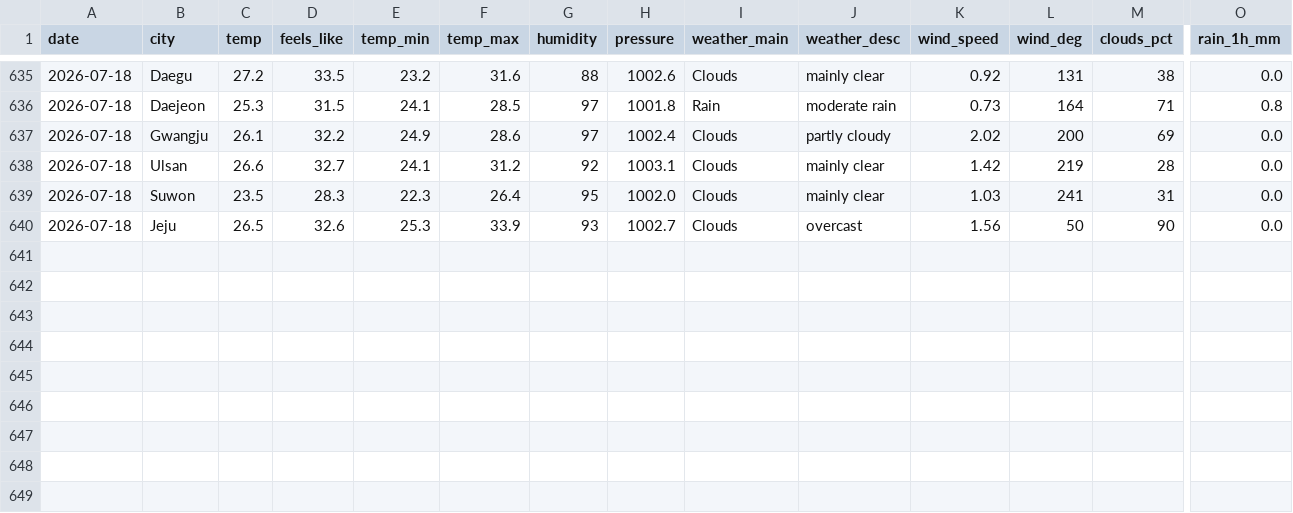
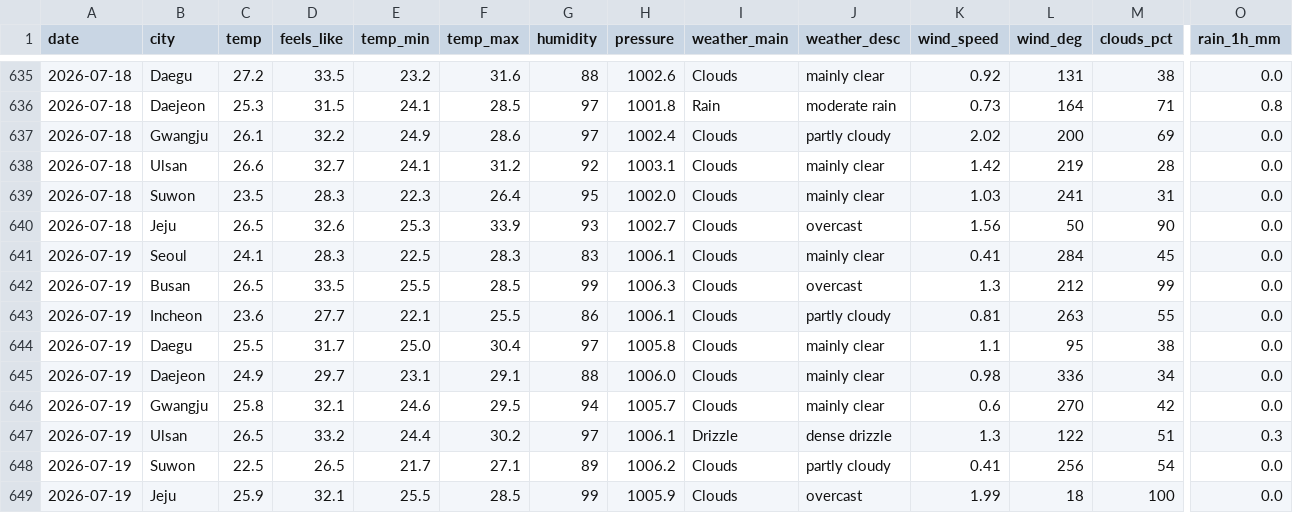
Before and after one commit to icedo724/data_collection, a CSV file: data/environment/weather.csv, drawn as a sheet; only a part is shown, gaps mark what is left out; rows hold the shown columns only; the diff names each change by its address in the sheet, - before the commit and + after, or states it on an @@ line.

```diff
--- a/data/environment/weather.csv
+++ b/data/environment/weather.csv
+row 641: 2026-07-19 | Seoul | 24.1 | 28.3 | 22.5 | 28.3 | 83 | 1006.1 | Clouds | mainly clear | 0.41 | 284 | 45 | 0.0
+row 642: 2026-07-19 | Busan | 26.5 | 33.5 | 25.5 | 28.5 | 99 | 1006.3 | Clouds | overcast | 1.3 | 212 | 99 | 0.0
+row 643: 2026-07-19 | Incheon | 23.6 | 27.7 | 22.1 | 25.5 | 86 | 1006.1 | Clouds | partly cloudy | 0.81 | 263 | 55 | 0.0
+row 644: 2026-07-19 | Daegu | 25.5 | 31.7 | 25.0 | 30.4 | 97 | 1005.8 | Clouds | mainly clear | 1.1 | 95 | 38 | 0.0
+row 645: 2026-07-19 | Daejeon | 24.9 | 29.7 | 23.1 | 29.1 | 88 | 1006.0 | Clouds | mainly clear | 0.98 | 336 | 34 | 0.0
+row 646: 2026-07-19 | Gwangju | 25.8 | 32.1 | 24.6 | 29.5 | 94 | 1005.7 | Clouds | mainly clear | 0.6 | 270 | 42 | 0.0
+row 647: 2026-07-19 | Ulsan | 26.5 | 33.2 | 24.4 | 30.2 | 97 | 1006.1 | Drizzle | dense drizzle | 1.3 | 122 | 51 | 0.3
+row 648: 2026-07-19 | Suwon | 22.5 | 26.5 | 21.7 | 27.1 | 89 | 1006.2 | Clouds | partly cloudy | 0.41 | 256 | 54 | 0.0
+row 649: 2026-07-19 | Jeju | 25.9 | 32.1 | 25.5 | 28.5 | 99 | 1005.9 | Clouds | overcast | 1.99 | 18 | 100 | 0.0
```
Also changed, not shown: data/environment/air_quality.csv, data/environment/earthquakes.csv, 6 other files.
